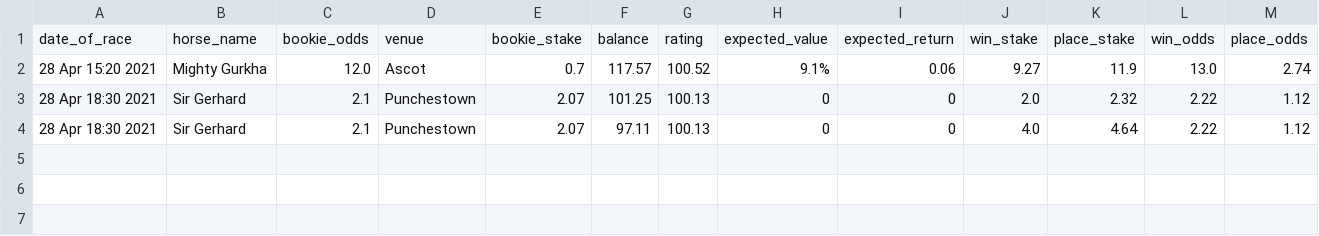
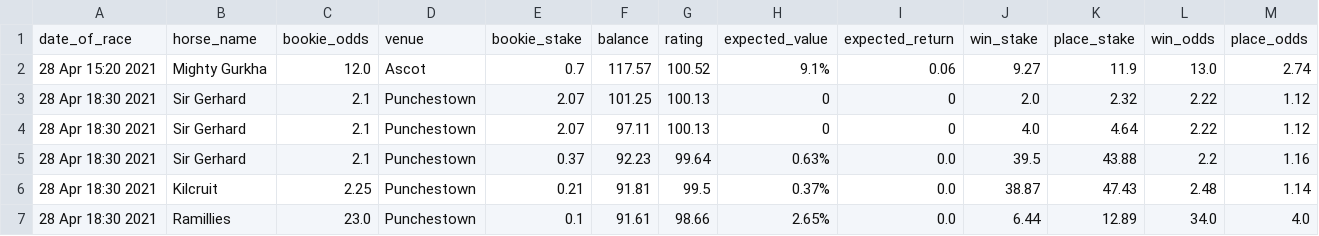
Before and after one commit to tom-pollak/each-way-matcher, a CSV file: returns.csv, drawn as a sheet; only a part is shown; rows hold the shown columns only; the diff names each change by its address in the sheet, - before the commit and + after, or states it on an @@ line.

Commit message:
update returns

```diff
--- a/returns.csv
+++ b/returns.csv
+row 5: 28 Apr 18:30 2021 | Sir Gerhard | 2.1 | Punchestown | 0.37 | 92.23 | 99.64 | 0.63% | 0.0 | 39.5 | 43.88 | 2.2 | 1.16
+row 6: 28 Apr 18:30 2021 | Kilcruit | 2.25 | Punchestown | 0.21 | 91.81 | 99.5 | 0.37% | 0.0 | 38.87 | 47.43 | 2.48 | 1.14
+row 7: 28 Apr 18:30 2021 | Ramillies | 23.0 | Punchestown | 0.1 | 91.61 | 98.66 | 2.65% | 0.0 | 6.44 | 12.89 | 34.0 | 4.0
```
Also changed, not shown: 1 other file.
